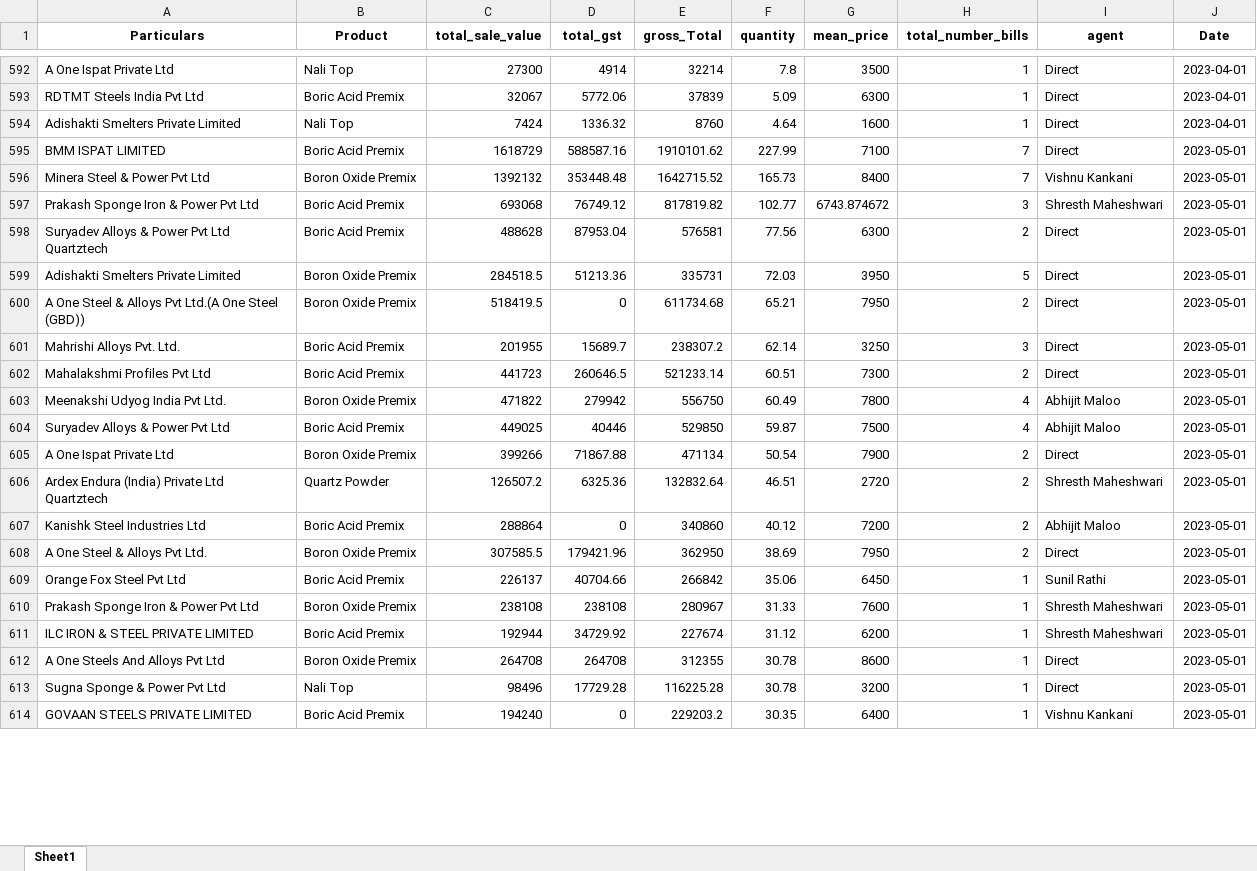
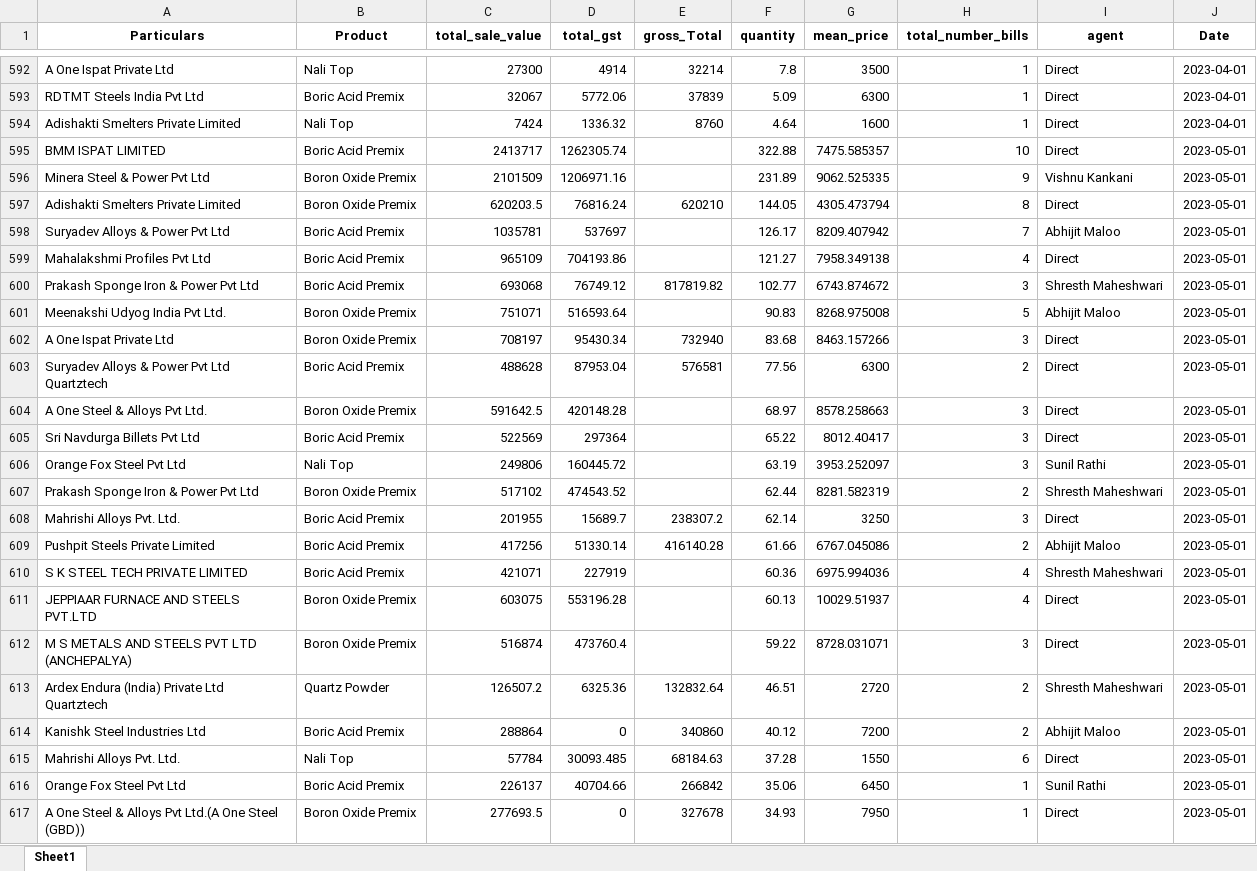
Before and after one commit to obhutara/SalesDashboard, an Excel workbook: src/customers.xlsx, sheet Sheet1, drawn as a sheet; only a part is shown, gaps mark what is left out; the shorter side is filled out with more unchanged rows; values as stored, in another font and other column widths than the file's, no borders; removed rows and columns are numbered as before the commit, all else as after; the diff covers the shown part only; the diff names each change by its address in the sheet, - before the commit and + after, or states it on an @@ line.

```diff
--- a/src/customers.xlsx (sheet Sheet1)
+++ b/src/customers.xlsx (sheet Sheet1)
-row 595: BMM ISPAT LIMITED | Boric Acid Premix | 1618729 | 588587.16 | 1910101.62 | 227.99 | 7100 | 7 | Direct | 2023-05-01
-row 596: Minera Steel & Power Pvt Ltd | Boron Oxide Premix | 1392132 | 353448.48 | 1642715.52 | 165.73 | 8400 | 7 | Vishnu Kankani | 2023-05-01
+row 595: BMM ISPAT LIMITED | Boric Acid Premix | 2413717 | 1262305.74 |  | 322.88 | 7475.585357 | 10 | Direct | 2023-05-01
+row 596: Minera Steel & Power Pvt Ltd | Boron Oxide Premix | 2101509 | 1206971.16 |  | 231.89 | 9062.525335 | 9 | Vishnu Kankani | 2023-05-01
+row 597: Adishakti Smelters Private Limited | Boron Oxide Premix | 620203.5 | 76816.24 | 620210 | 144.05 | 4305.473794 | 8 | Direct | 2023-05-01
+row 598: Suryadev Alloys & Power Pvt Ltd | Boric Acid Premix | 1035781 | 537697 |  | 126.17 | 8209.407942 | 7 | Abhijit Maloo | 2023-05-01
+row 599: Mahalakshmi Profiles Pvt Ltd | Boric Acid Premix | 965109 | 704193.86 |  | 121.27 | 7958.349138 | 4 | Direct | 2023-05-01
+row 601: Meenakshi Udyog India Pvt Ltd. | Boron Oxide Premix | 751071 | 516593.64 |  | 90.83 | 8268.975008 | 5 | Abhijit Maloo | 2023-05-01
+row 602: A One Ispat Private Ltd | Boron Oxide Premix | 708197 | 95430.34 | 732940 | 83.68 | 8463.157266 | 3 | Direct | 2023-05-01
-row 599: Adishakti Smelters Private Limited | Boron Oxide Premix | 284518.5 | 51213.36 | 335731 | 72.03 | 3950 | 5 | Direct | 2023-05-01
-row 600: A One Steel & Alloys Pvt Ltd.(A One Steel (GBD)) | Boron Oxide Premix | 518419.5 | 0 | 611734.68 | 65.21 | 7950 | 2 | Direct | 2023-05-01
+row 604: A One Steel & Alloys Pvt Ltd. | Boron Oxide Premix | 591642.5 | 420148.28 |  | 68.97 | 8578.258663 | 3 | Direct | 2023-05-01
+row 605: Sri Navdurga Billets Pvt Ltd | Boric Acid Premix | 522569 | 297364 |  | 65.22 | 8012.40417 | 3 | Direct | 2023-05-01
+row 606: Orange Fox Steel Pvt Ltd | Nali Top | 249806 | 160445.72 |  | 63.19 | 3953.252097 | 3 | Sunil Rathi | 2023-05-01
+row 607: Prakash Sponge Iron & Power Pvt Ltd | Boron Oxide Premix | 517102 | 474543.52 |  | 62.44 | 8281.582319 | 2 | Shresth Maheshwari | 2023-05-01
-row 602: Mahalakshmi Profiles Pvt Ltd | Boric Acid Premix | 441723 | 260646.5 | 521233.14 | 60.51 | 7300 | 2 | Direct | 2023-05-01
-row 603: Meenakshi Udyog India Pvt Ltd. | Boron Oxide Premix | 471822 | 279942 | 556750 | 60.49 | 7800 | 4 | Abhijit Maloo | 2023-05-01
-row 604: Suryadev Alloys & Power Pvt Ltd | Boric Acid Premix | 449025 | 40446 | 529850 | 59.87 | 7500 | 4 | Abhijit Maloo | 2023-05-01
-row 605: A One Ispat Private Ltd | Boron Oxide Premix | 399266 | 71867.88 | 471134 | 50.54 | 7900 | 2 | Direct | 2023-05-01
+row 609: Pushpit Steels Private Limited | Boric Acid Premix | 417256 | 51330.14 | 416140.28 | 61.66 | 6767.045086 | 2 | Abhijit Maloo | 2023-05-01
+row 610: S K STEEL TECH PRIVATE LIMITED | Boric Acid Premix | 421071 | 227919 |  | 60.36 | 6975.994036 | 4 | Shresth Maheshwari | 2023-05-01
+row 611: JEPPIAAR FURNACE AND STEELS PVT.LTD | Boron Oxide Premix | 603075 | 553196.28 |  | 60.13 | 10029.51937 | 4 | Direct | 2023-05-01
+row 612: M S METALS AND STEELS PVT LTD (ANCHEPALYA) | Boron Oxide Premix | 516874 | 473760.4 |  | 59.22 | 8728.031071 | 3 | Direct | 2023-05-01
-row 608: A One Steel & Alloys Pvt Ltd. | Boron Oxide Premix | 307585.5 | 179421.96 | 362950 | 38.69 | 7950 | 2 | Direct | 2023-05-01
+row 615: Mahrishi Alloys Pvt. Ltd. | Nali Top | 57784 | 30093.485 | 68184.63 | 37.28 | 1550 | 6 | Direct | 2023-05-01
-row 610: Prakash Sponge Iron & Power Pvt Ltd | Boron Oxide Premix | 238108 | 238108 | 280967 | 31.33 | 7600 | 1 | Shresth Maheshwari | 2023-05-01
+row 617: A One Steel & Alloys Pvt Ltd.(A One Steel (GBD)) | Boron Oxide Premix | 277693.5 | 0 | 327678 | 34.93 | 7950 | 1 | Direct | 2023-05-01
```
Also changed, not shown: 10 added rows, 8 removed rows and 4 edited cells elsewhere in this sheet, 1 other file.
